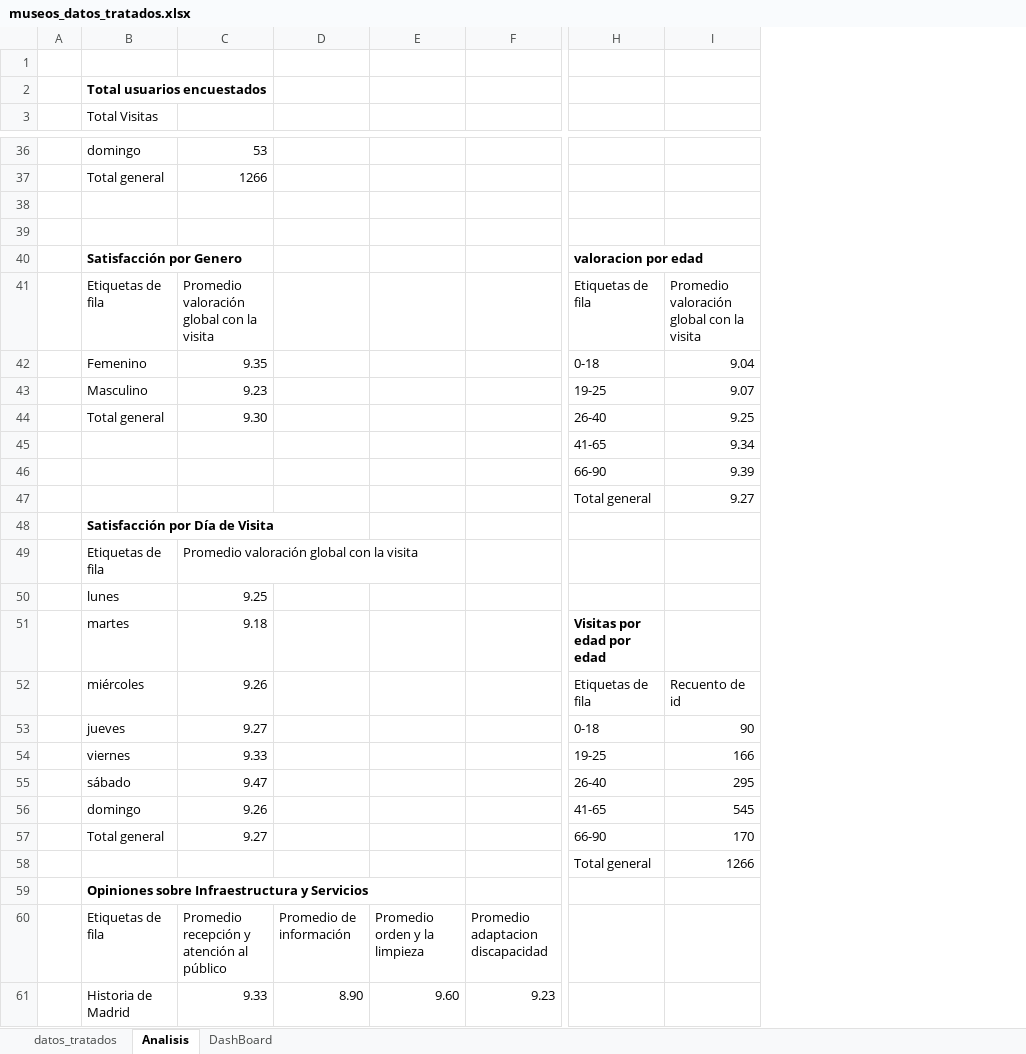
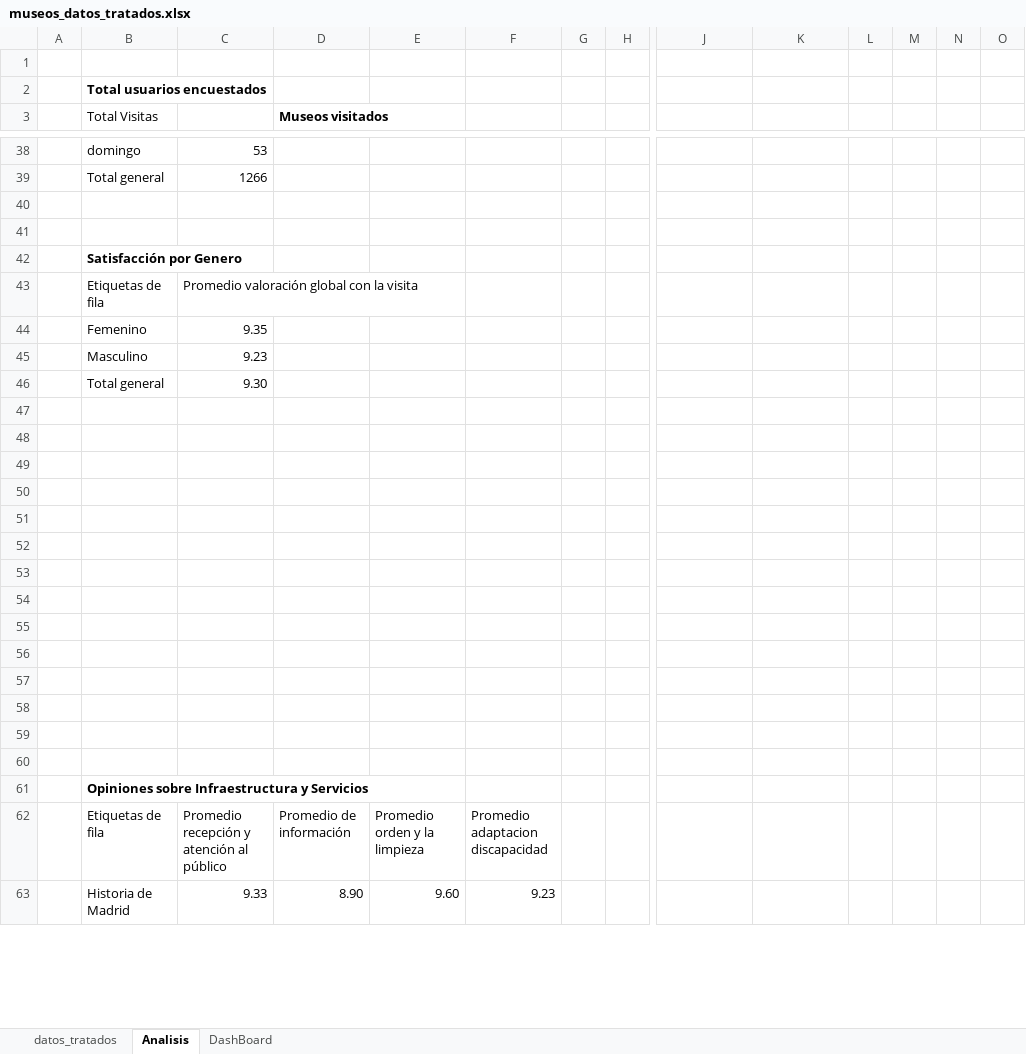
Before and after one commit to LaraHueli/Analisis_museos, an Excel workbook: Data/Datos_transformados/museos_datos_tratados.xlsx, sheet Analisis, drawn as a sheet; only a part is shown, gaps mark what is left out; values as stored, in another font and other column widths than the file's, no borders; charts and pictures and conditional formats not drawn; removed rows and columns are numbered as before the commit, all else as after; rows hold the shown columns only; the diff covers the shown part only; the diff names each change by its address in the sheet, - before the commit and + after, or states it on an @@ line.

Commit message:
continuamos con el analisis mediante tablas dinamicas y graficos

```diff
--- a/Data/Datos_transformados/museos_datos_tratados.xlsx (sheet Analisis)
+++ b/Data/Datos_transformados/museos_datos_tratados.xlsx (sheet Analisis)
+column G, empty
+column H, empty
+column L, empty
+column M, empty
+column N, empty
+column O, empty
-D3: (empty)
+D3: Museos visitados
-row 40:  | Satisfacción por Genero |  |  |  |  | valoracion por edad
-row 41:  | Etiquetas de fila | Promedio valoración global con la visita |  |  |  | Etiquetas de fila | Promedio valoración global con la visita
-row 42:  | Femenino | 9.35 |  |  |  | 0-18 | 9.04
-row 43:  | Masculino | 9.23 |  |  |  | 19-25 | 9.07
-row 44:  | Total general | 9.30 |  |  |  | 26-40 | 9.25
-row 45:  |  |  |  |  |  | 41-65 | 9.34
-row 46:  |  |  |  |  |  | 66-90 | 9.39
-row 47:  |  |  |  |  |  | Total general | 9.27
-B42 (Total Visitas): Satisfacción por Día de Visita
+B42 (Total Visitas): Satisfacción por Genero
+row 44:  | Femenino | 9.35
+row 45:  | Masculino | 9.23
+row 46:  | Total general | 9.30
-row 47:  | lunes | 9.25
+row 47: (empty)
-row 48:  | martes | 9.18 |  |  |  | Visitas por edad por edad
+row 48: (empty)
-row 49:  | miércoles | 9.26 |  |  |  | Etiquetas de fila | Recuento de id
+row 49: (empty)
-row 50:  | jueves | 9.27 |  |  |  | 0-18 | 90
+row 50: (empty)
-row 51:  | viernes | 9.33 |  |  |  | 19-25 | 166
+row 51: (empty)
-row 52:  | sábado | 9.47 |  |  |  | 26-40 | 295
+row 52: (empty)
-row 53:  | domingo | 9.26 |  |  |  | 41-65 | 545
+row 53: (empty)
-row 54:  | Total general | 9.27 |  |  |  | 66-90 | 170
+row 54: (empty)
-row 55:  |  |  |  |  |  | Total general | 1266
+row 55: (empty)
+row 56: (empty)
+row 57: (empty)
+row 58: (empty)
+row 59: (empty)
+row 60: (empty)
```
Also changed, not shown: 15 added rows, 13 removed rows and 6 edited cells elsewhere in this sheet, sheet datos_tratados, charts or pictures.
